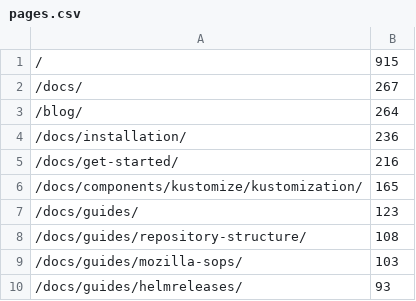
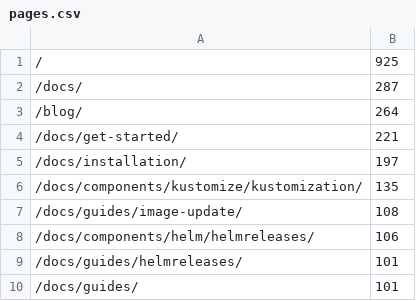
Before and after one commit to fluxcd/stats, a CSV file: pages.csv, drawn as a sheet.

```diff
--- a/pages.csv
+++ b/pages.csv
@@ -1,10 +1,10 @@
-/,915
-/docs/,267
+/,925
+/docs/,287
 /blog/,264
-/docs/installation/,236
-/docs/get-started/,216
-/docs/components/kustomize/kustomization/,165
-/docs/guides/,123
-/docs/guides/repository-structure/,108
-/docs/guides/mozilla-sops/,103
-/docs/guides/helmreleases/,93
+/docs/get-started/,221
+/docs/installation/,197
+/docs/components/kustomize/kustomization/,135
+/docs/guides/image-update/,108
+/docs/components/helm/helmreleases/,106
+/docs/guides/helmreleases/,101
+/docs/guides/,101
```
Also changed, not shown: not_found.csv, 4 other files.
